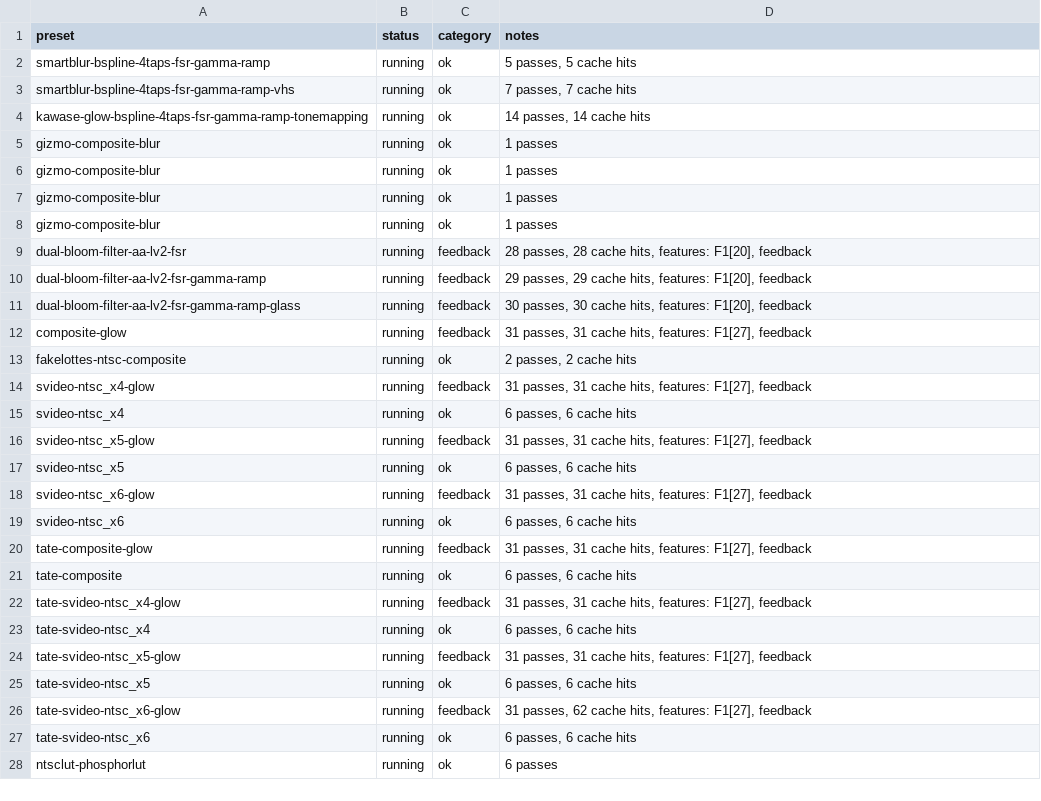
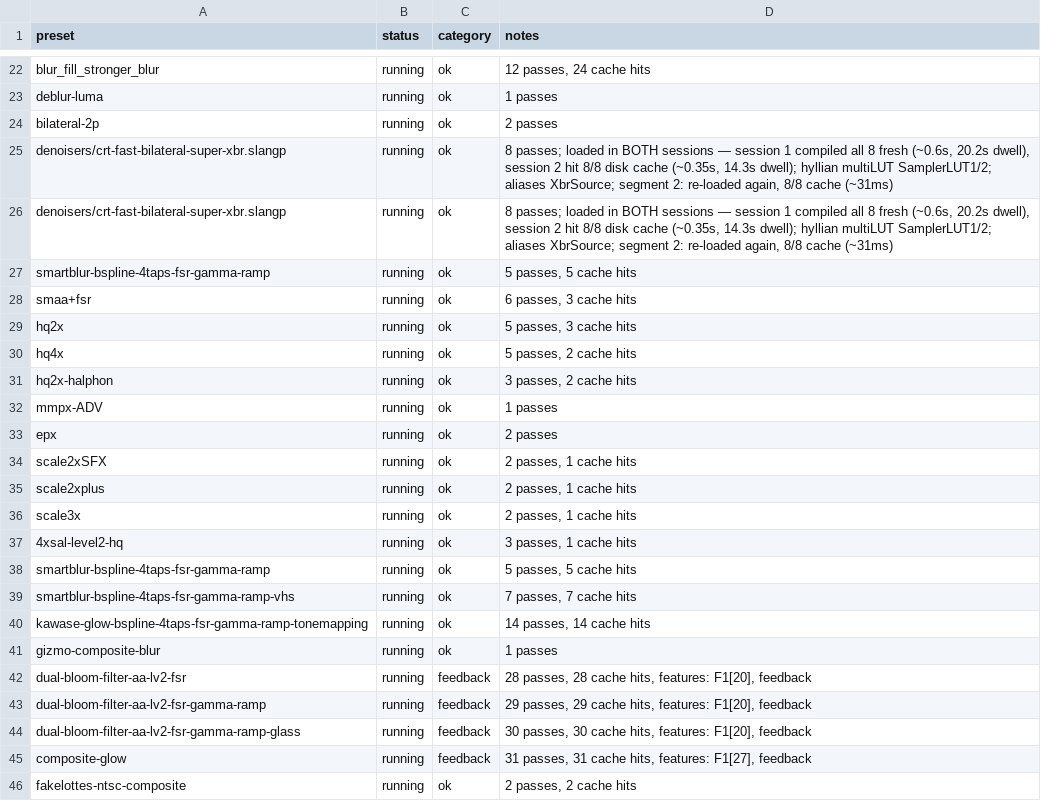
Before and after one commit to VTSTech/DevilutionX, a CSV file: docs/audit/vulkan-coverage-updated.csv, drawn as a sheet; only a part is shown, gaps mark what is left out; the shorter side is filled out with more unchanged rows; the diff covers the shown part only.

Commit message:
docs

```diff
--- a/docs/audit/vulkan-coverage-updated.csv
+++ b/docs/audit/vulkan-coverage-updated.csv
@@ -2 +22,17 @@ preset,status,category,notes
+blur_fill_stronger_blur,running,ok,"12 passes, 24 cache hits"
+deblur-luma,running,ok,"1 passes"
+bilateral-2p,running,ok,"2 passes"
+denoisers/crt-fast-bilateral-super-xbr.slangp,running,ok,"8 passes; loaded in BOTH sessions — session 1 compiled all 8 fresh (~0.6s, 20.2s dwell), session 2 hit 8/8 disk cache (~0.35s, 14.3s dwell); hyllian multiLUT SamplerLUT1/2; aliases XbrSource; segment 2: re-loaded again, 8/8 cache (~31ms)"
+denoisers/crt-fast-bilateral-super-xbr.slangp,running,ok,"8 passes; loaded in BOTH sessions — session 1 compiled all 8 fresh (~0.6s, 20.2s dwell), session 2 hit 8/8 disk cache (~0.35s, 14.3s dwell); hyllian multiLUT SamplerLUT1/2; aliases XbrSource; segment 2: re-loaded again, 8/8 cache (~31ms)"
+smartblur-bspline-4taps-fsr-gamma-ramp,running,ok,"5 passes, 5 cache hits"
+smaa+fsr,running,ok,"6 passes, 3 cache hits"
+hq2x,running,ok,"5 passes, 3 cache hits"
+hq4x,running,ok,"5 passes, 2 cache hits"
+hq2x-halphon,running,ok,"3 passes, 2 cache hits"
+mmpx-ADV,running,ok,"1 passes"
+epx,running,ok,"2 passes"
+scale2xSFX,running,ok,"2 passes, 1 cache hits"
+scale2xplus,running,ok,"2 passes, 1 cache hits"
+scale3x,running,ok,"2 passes, 1 cache hits"
+4xsal-level2-hq,running,ok,"3 passes, 1 cache hits"
 smartblur-bspline-4taps-fsr-gamma-ramp,running,ok,"5 passes, 5 cache hits"
@@ -4,5 +40,2 @@ smartblur-bspline-4taps-fsr-gamma-ramp-vhs,running,ok,"7 passes, 7 cache hits"
 kawase-glow-bspline-4taps-fsr-gamma-ramp-tonemapping,running,ok,"14 passes, 14 cache hits"
-gizmo-composite-blur,running,ok,"1 passes"
-gizmo-composite-blur,running,ok,"1 passes"
-gizmo-composite-blur,running,ok,"1 passes"
 gizmo-composite-blur,running,ok,"1 passes"
```
Also changed, not shown: 7 added rows, 2 removed rows and 13 moved rows elsewhere in this file.
